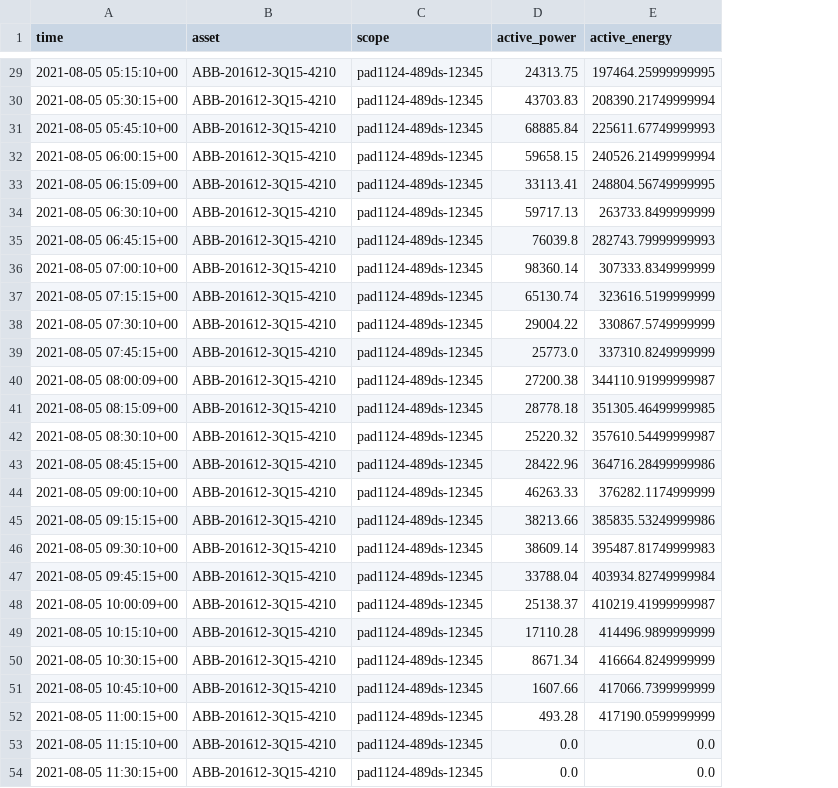
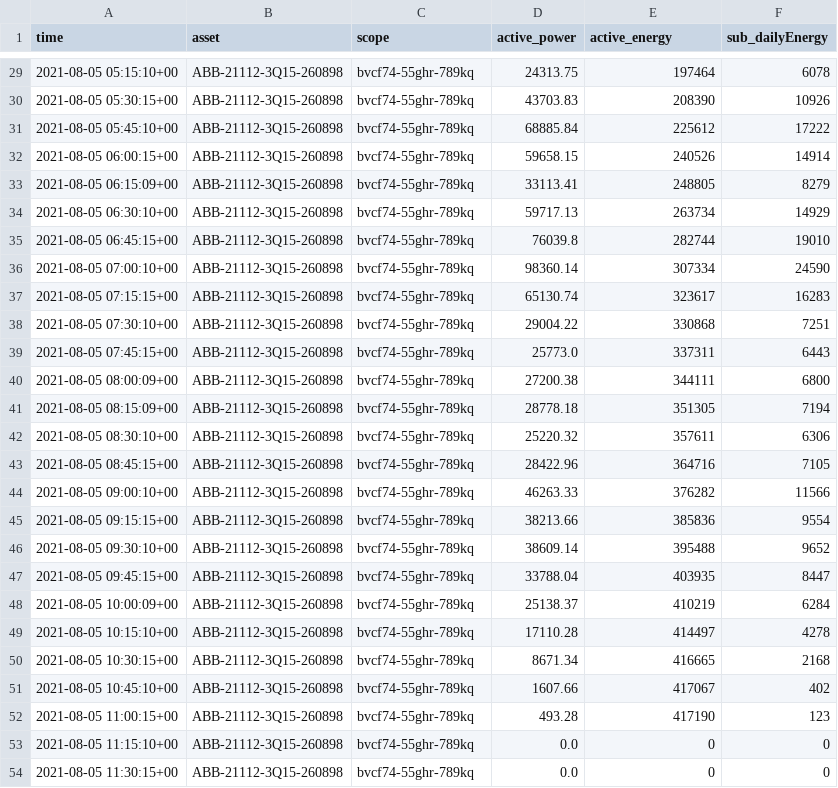
Before and after one commit to quangdang199x/scripts_csv, a CSV file: my_data.csv, drawn as a sheet; only a part is shown, gaps mark what is left out; the diff covers the shown part only; the diff names each change by its address in the sheet, - before the commit and + after, or states it on an @@ line.

```diff
--- a/my_data.csv
+++ b/my_data.csv
+column F (sub_dailyEnergy), rows 29-54: 6078 | 10926 | 17222 | 14914 | 8279 | 14929 | 19010 | 24590 | 16283 | 7251 | 6443 | 6800 | 7194 | 6306 | 7105 | 11566 | 9554 | 9652 | 8447 | 6284 | 4278 | 2168 | 402 | 123 | 0 | 0
-B29:B54 (asset): ABB-201612-3Q15-4210
+B29:B54 (asset): ABB-21112-3Q15-260898
-C29:C54 (scope): pad1124-489ds-12345
+C29:C54 (scope): bvcf74-55ghr-789kq
-E29 (active_energy): 197464.25999999995
+E29 (active_energy): 197464
-E30 (active_energy): 208390.21749999994
+E30 (active_energy): 208390
-E31 (active_energy): 225611.67749999993
+E31 (active_energy): 225612
-E32 (active_energy): 240526.21499999994
+E32 (active_energy): 240526
-E33 (active_energy): 248804.56749999995
+E33 (active_energy): 248805
-E34 (active_energy): 263733.8499999999
+E34 (active_energy): 263734
-E35 (active_energy): 282743.79999999993
+E35 (active_energy): 282744
-E36 (active_energy): 307333.8349999999
+E36 (active_energy): 307334
-E37 (active_energy): 323616.5199999999
+E37 (active_energy): 323617
-E38 (active_energy): 330867.5749999999
+E38 (active_energy): 330868
-E39 (active_energy): 337310.8249999999
+E39 (active_energy): 337311
-E40 (active_energy): 344110.91999999987
+E40 (active_energy): 344111
-E41 (active_energy): 351305.46499999985
+E41 (active_energy): 351305
-E42 (active_energy): 357610.54499999987
+E42 (active_energy): 357611
-E43 (active_energy): 364716.28499999986
+E43 (active_energy): 364716
-E44 (active_energy): 376282.1174999999
+E44 (active_energy): 376282
-E45 (active_energy): 385835.53249999986
+E45 (active_energy): 385836
-E46 (active_energy): 395487.81749999983
+E46 (active_energy): 395488
-E47 (active_energy): 403934.82749999984
+E47 (active_energy): 403935
-E48 (active_energy): 410219.41999999987
+E48 (active_energy): 410219
-E49 (active_energy): 414496.9899999999
+E49 (active_energy): 414497
-E50 (active_energy): 416664.8249999999
+E50 (active_energy): 416665
-E51 (active_energy): 417066.7399999999
+E51 (active_energy): 417067
-E52 (active_energy): 417190.0599999999
+E52 (active_energy): 417190
-E53:E54 (active_energy): 0.0
+E53:E54 (active_energy): 0
```
Also changed, not shown: 81 edited cells elsewhere in this file, 2 other files.
